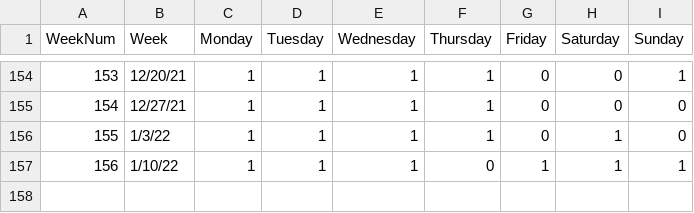
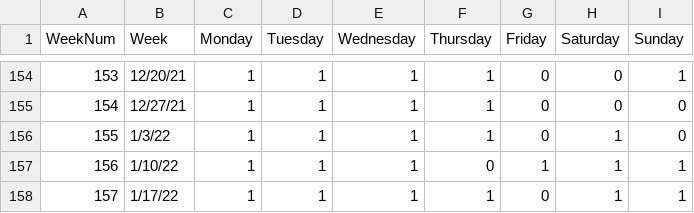
Before and after one commit to jack-epstein/crosswords, a CSV file: data/crossword.csv, drawn as a sheet; only a part is shown, gaps mark what is left out.

Commit message:
updated data and added 20 week averages

```diff
--- a/data/crossword.csv
+++ b/data/crossword.csv
@@ -157 +157,2 @@
 156,1/10/22,1,1,1,0,1,1,1
+157,1/17/22,1,1,1,1,0,1,1
```
Also changed, not shown: 1 other file.
